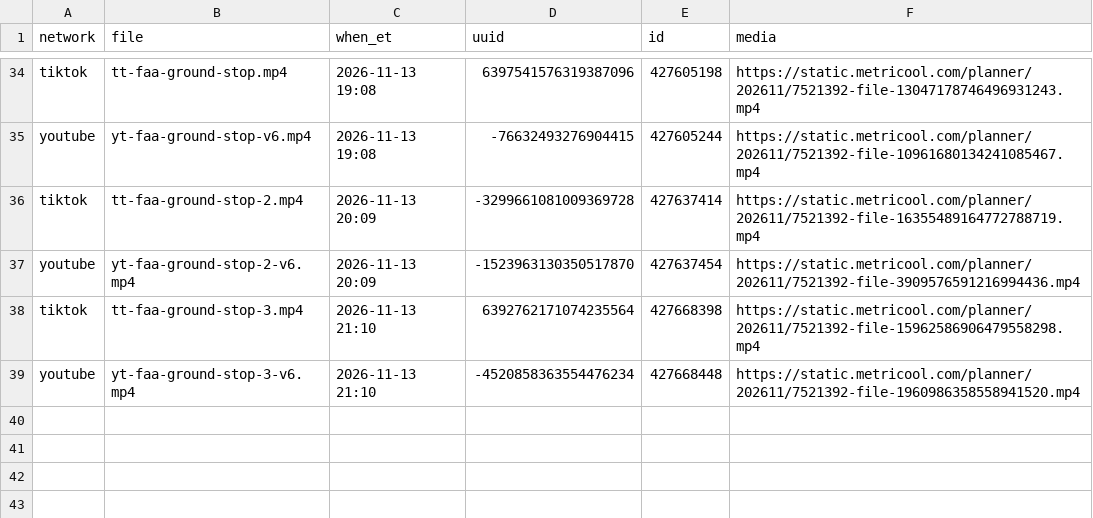
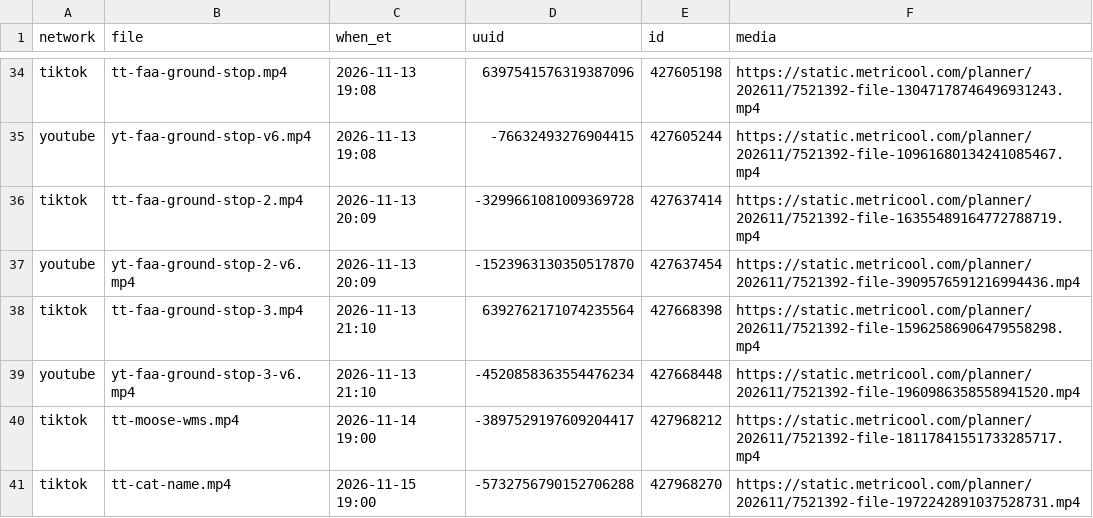
Before and after one commit to mooneyn60-art/skills, a CSV file: skills/oh-meatball/data/post-ids.csv, drawn as a sheet; only a part is shown, gaps mark what is left out.

```diff
--- a/skills/oh-meatball/data/post-ids.csv
+++ b/skills/oh-meatball/data/post-ids.csv
@@ -39 +39,3 @@ tiktok,tt-faa-ground-stop-3.mp4,2026-11-13 21:10,6392762171074235564,427668398,h
 youtube,yt-faa-ground-stop-3-v6.mp4,2026-11-13 21:10,-4520858363554476234,427668448,https://static.metricool.com/planner/202611/7521392-file-1960986358558941520.mp4
+tiktok,tt-moose-wms.mp4,2026-11-14 19:00,-3897529197609204417,427968212,https://static.metricool.com/planner/202611/7521392-file-18117841551733285717.mp4
+tiktok,tt-cat-name.mp4,2026-11-15 19:00,-5732756790152706288,427968270,https://static.metricool.com/planner/202611/7521392-file-1972242891037528731.mp4
```
Also changed, not shown: skills/oh-meatball/data/held.csv, skills/oh-meatball/data/posted.csv, 1 other file.
